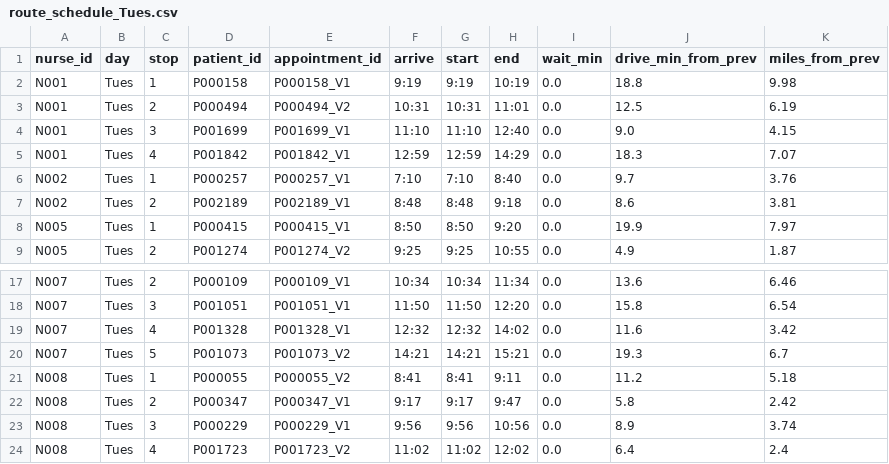
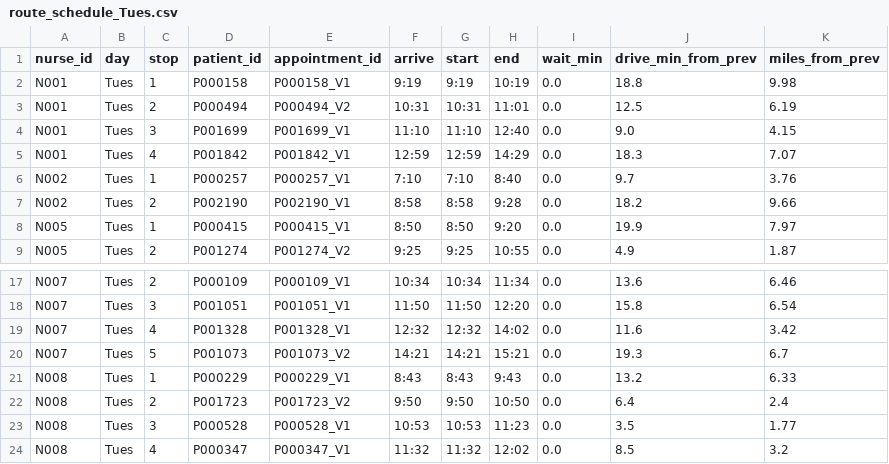
Before and after one commit to Jiatonglii22/D2A-HomeHealthRouting, a CSV file: Outputs/route_schedule_Tues.csv, drawn as a sheet; only a part is shown, gaps mark what is left out; the diff covers the shown part only.

```diff
--- a/Outputs/route_schedule_Tues.csv
+++ b/Outputs/route_schedule_Tues.csv
@@ -6,3 +6,3 @@ N001,Tues,4,P001842,P001842_V1,12:59,12:59,14:29,0.0,18.3,7.07
 N002,Tues,1,P000257,P000257_V1,7:10,7:10,8:40,0.0,9.7,3.76
-N002,Tues,2,P002189,P002189_V1,8:48,8:48,9:18,0.0,8.6,3.81
+N002,Tues,2,P002190,P002190_V1,8:58,8:58,9:28,0.0,18.2,9.66
 N005,Tues,1,P000415,P000415_V1,8:50,8:50,9:20,0.0,19.9,7.97
@@ -20,5 +20,5 @@ N007,Tues,4,P001328,P001328_V1,12:32,12:32,14:02,0.0,11.6,3.42
 N007,Tues,5,P001073,P001073_V2,14:21,14:21,15:21,0.0,19.3,6.7
-N008,Tues,1,P000055,P000055_V2,8:41,8:41,9:11,0.0,11.2,5.18
-N008,Tues,2,P000347,P000347_V1,9:17,9:17,9:47,0.0,5.8,2.42
-N008,Tues,3,P000229,P000229_V1,9:56,9:56,10:56,0.0,8.9,3.74
-N008,Tues,4,P001723,P001723_V2,11:02,11:02,12:02,0.0,6.4,2.4
+N008,Tues,1,P000229,P000229_V1,8:43,8:43,9:43,0.0,13.2,6.33
+N008,Tues,2,P001723,P001723_V2,9:50,9:50,10:50,0.0,6.4,2.4
+N008,Tues,3,P000528,P000528_V1,10:53,10:53,11:23,0.0,3.5,1.77
+N008,Tues,4,P000347,P000347_V1,11:32,11:32,12:02,0.0,8.5,3.2
```
Also changed, not shown: 87 edited cells elsewhere in this file, Outputs/patient_continuity.csv, Outputs/route_schedule.csv, 28 other files.
